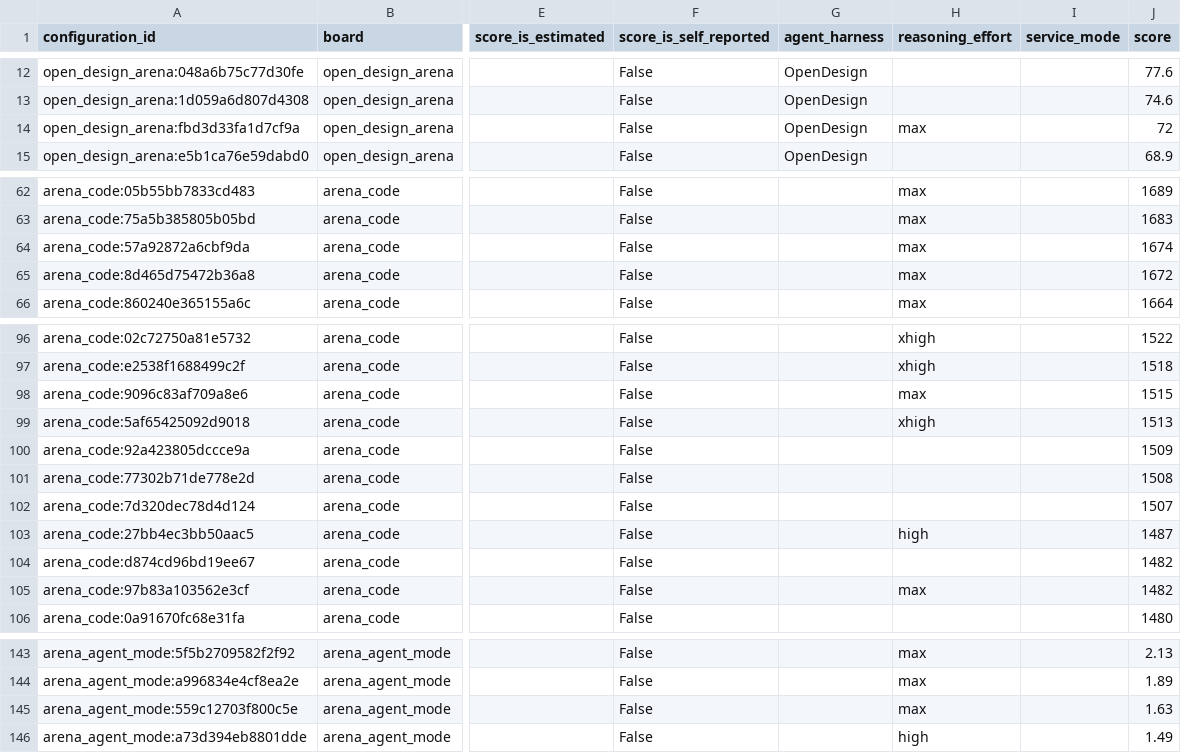
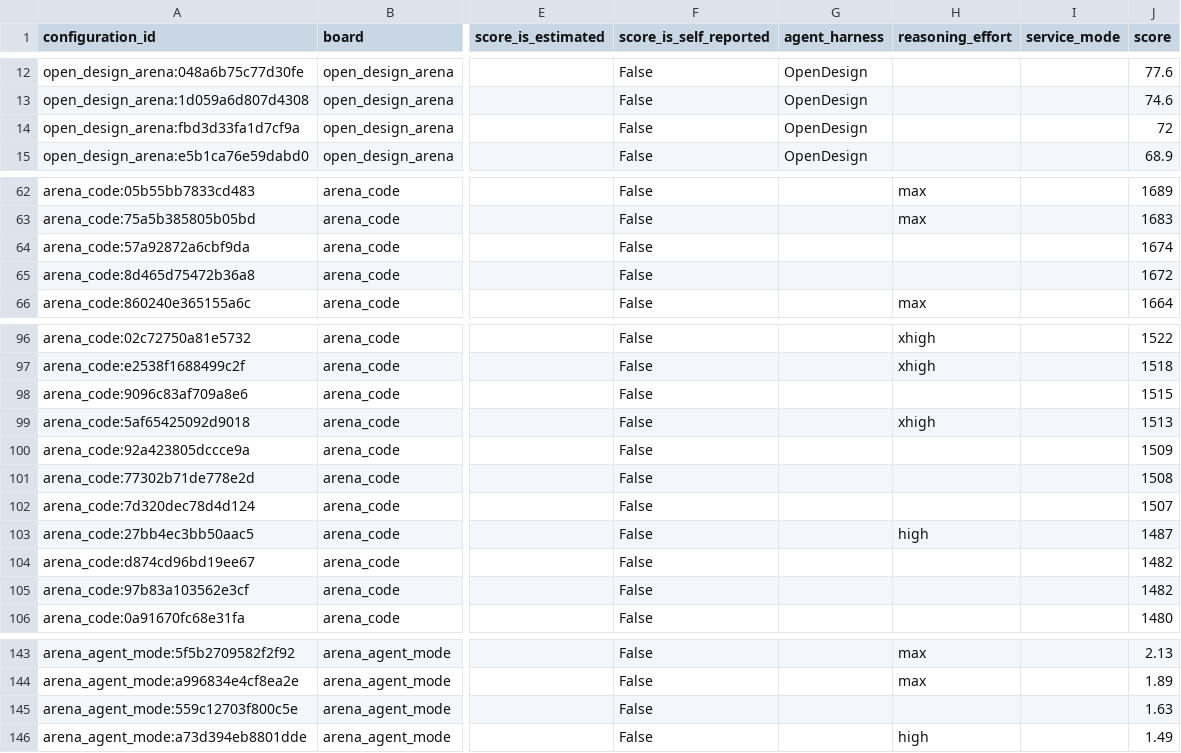
Before and after one commit to Fei2411/real-api-pricing, a CSV file: derived/benchmark-configurations.csv, drawn as a sheet; only a part is shown, gaps mark what is left out; the diff covers the shown part only; the diff names each change by its address in the sheet, - before the commit and + after, or states it on an @@ line.

```diff
--- a/derived/benchmark-configurations.csv
+++ b/derived/benchmark-configurations.csv
-H14 (reasoning_effort): max
+H14 (reasoning_effort): (empty)
-H64:H65 (reasoning_effort): max
+H64:H65 (reasoning_effort): (empty)
-H98 (reasoning_effort): max
+H98 (reasoning_effort): (empty)
-H105 (reasoning_effort): max
+H105 (reasoning_effort): (empty)
-H145 (reasoning_effort): max
+H145 (reasoning_effort): (empty)
```
Also changed, not shown: 9 edited cells elsewhere in this file, derived/benchmark-points.csv, derived/points.csv, 8 other files.
